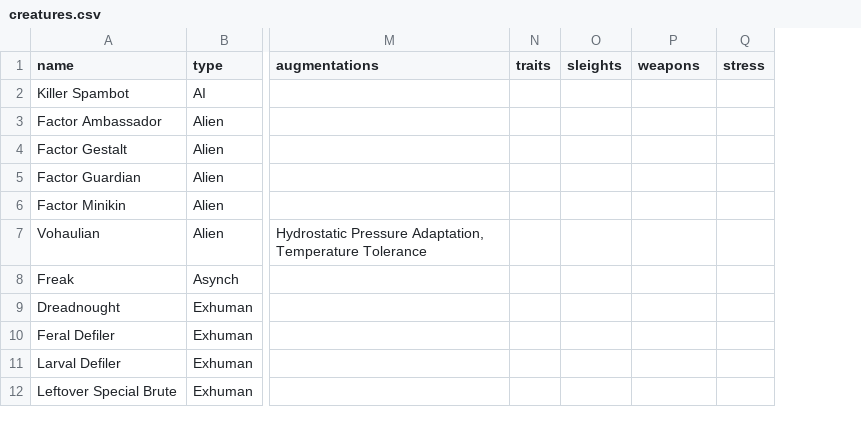
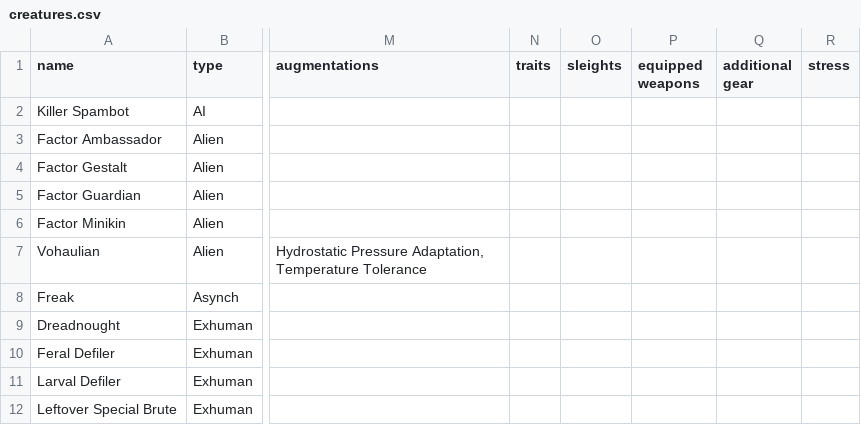
Before and after one commit to nerdhaus/eldrich, a CSV file: web/modules/custom/ep_import/characters/creatures.csv, drawn as a sheet; only a part is shown, gaps mark what is left out; the diff names each change by its address in the sheet, - before the commit and + after, or states it on an @@ line.

```diff
--- a/web/modules/custom/ep_import/characters/creatures.csv
+++ b/web/modules/custom/ep_import/characters/creatures.csv
+column Q (additional gear), empty
-P1: weapons
+P1: equipped weapons
```
Also changed, not shown: web/modules/custom/ep_import/characters/characters.csv, web/modules/custom/ep_import/characters/npcs.csv, 10 other files.
